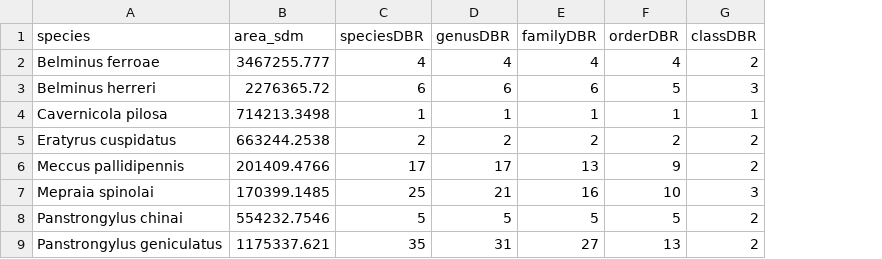
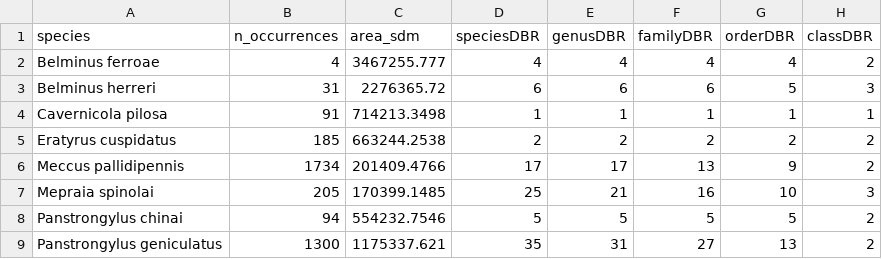
Before and after one commit to fernandacaron/triatomines_niche, a CSV file: TableS1.csv, drawn as a sheet; only a part is shown; the diff names each change by its address in the sheet, - before the commit and + after, or states it on an @@ line.

```diff
--- a/TableS1.csv
+++ b/TableS1.csv
+column B (n_occurrences), rows 2-9: 4 | 31 | 91 | 185 | 1734 | 205 | 94 | 1300
```
Also changed, not shown: 11 other files.
